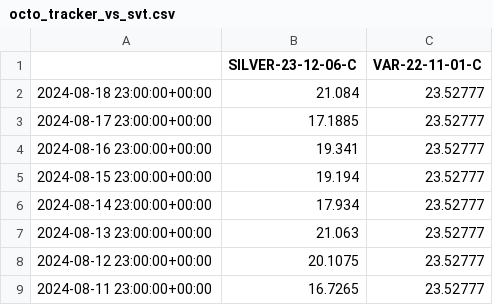
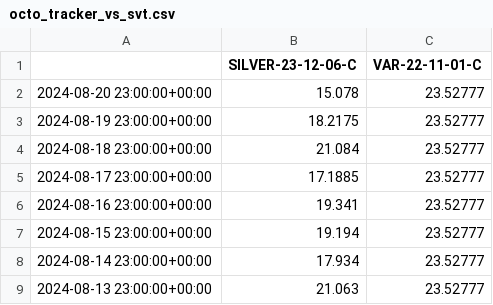
Before and after one commit to pstone22/octopus_tracker_vs_svt, a CSV file: octo_tracker_vs_svt.csv, drawn as a sheet; only a part is shown; the shorter side is filled out with more unchanged rows; the diff names each change by its address in the sheet, - before the commit and + after, or states it on an @@ line.

```diff
--- a/octo_tracker_vs_svt.csv
+++ b/octo_tracker_vs_svt.csv
+row 2: 2024-08-20 23:00:00+00:00 | 15.078 | 23.52777
+row 3: 2024-08-19 23:00:00+00:00 | 18.2175 | 23.52777
```
Also changed, not shown: 1 other file.
